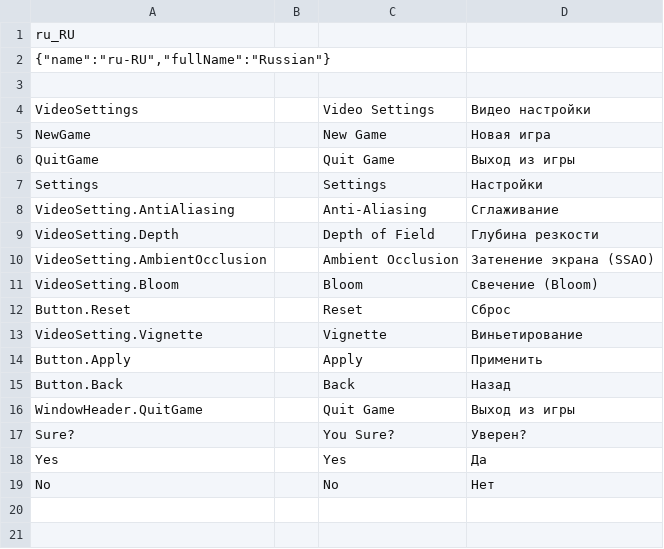
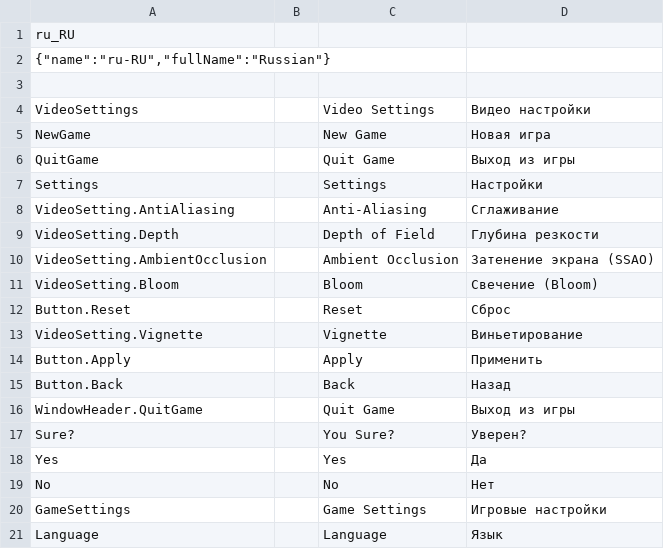
Before and after one commit to BurovAlexProgrammer/Common, a CSV file: Assets/_Project/Data/Locales/ru-RU.csv, drawn as a sheet; the diff names each change by its address in the sheet, - before the commit and + after, or states it on an @@ line.

```diff
--- a/Assets/_Project/Data/Locales/ru-RU.csv
+++ b/Assets/_Project/Data/Locales/ru-RU.csv
+row 20: GameSettings |  | Game Settings | Игровые настройки
+row 21: Language |  | Language | Язык
```
Also changed, not shown: Assets/_Project/Data/Locales/en-EN.csv, 2 other files.
